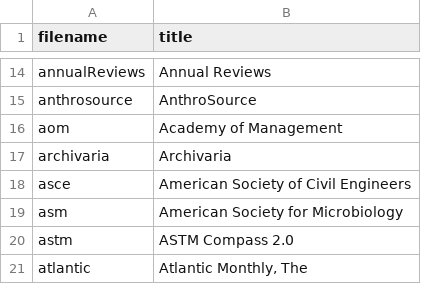
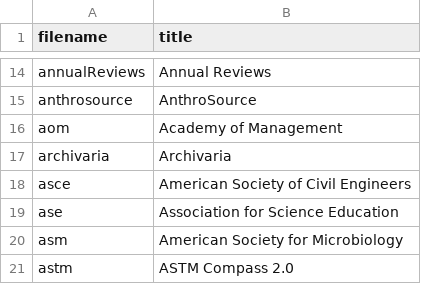
Before and after one commit to lu-library/ezproxy-stanza-sync, a CSV file: data/mapping_source.csv, drawn as a sheet; only a part is shown, gaps mark what is left out; the shorter side is filled out with more unchanged rows.

Commit message:
Add new entry for Association for Science Education
Add Association for Science Education to mapping source

```diff
--- a/data/mapping_source.csv
+++ b/data/mapping_source.csv
@@ -18,2 +18,3 @@ archivaria,Archivaria
 asce,American Society of Civil Engineers
+ase,Association for Science Education
 asm,American Society for Microbiology
```
